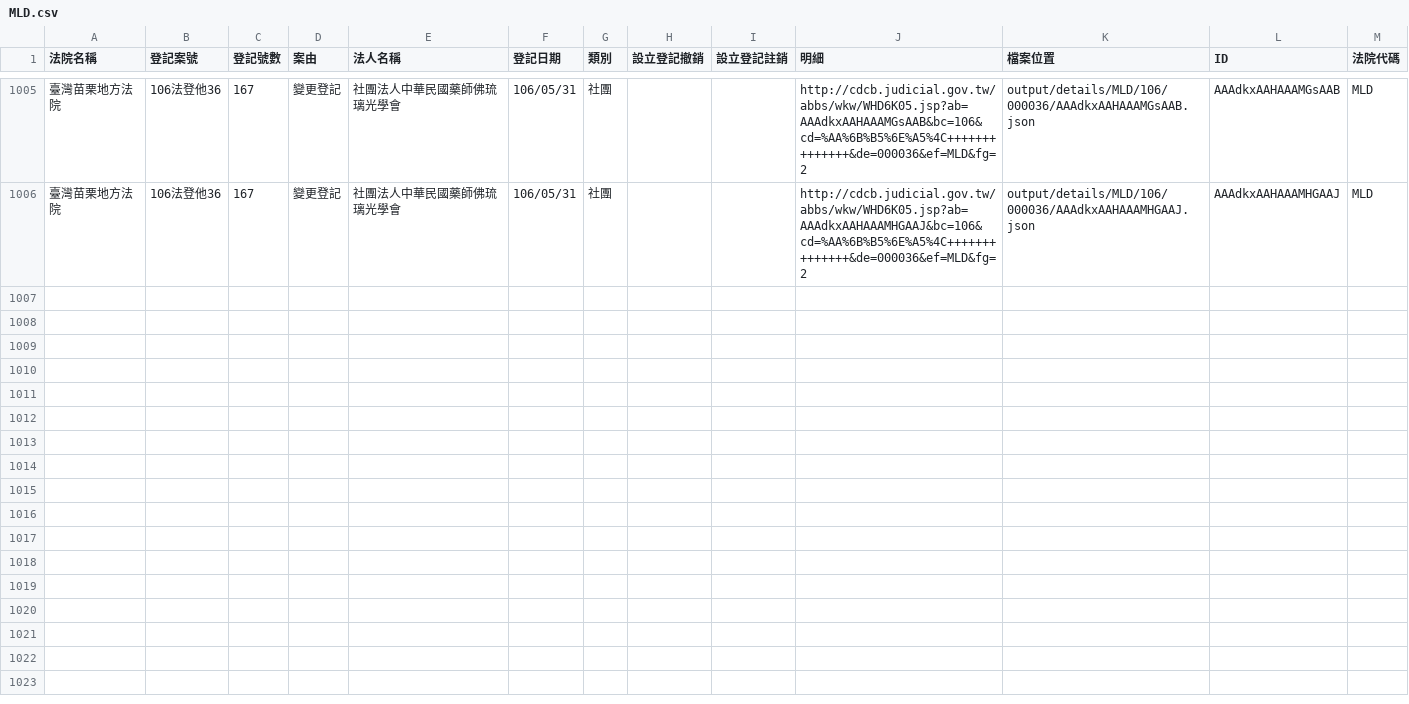
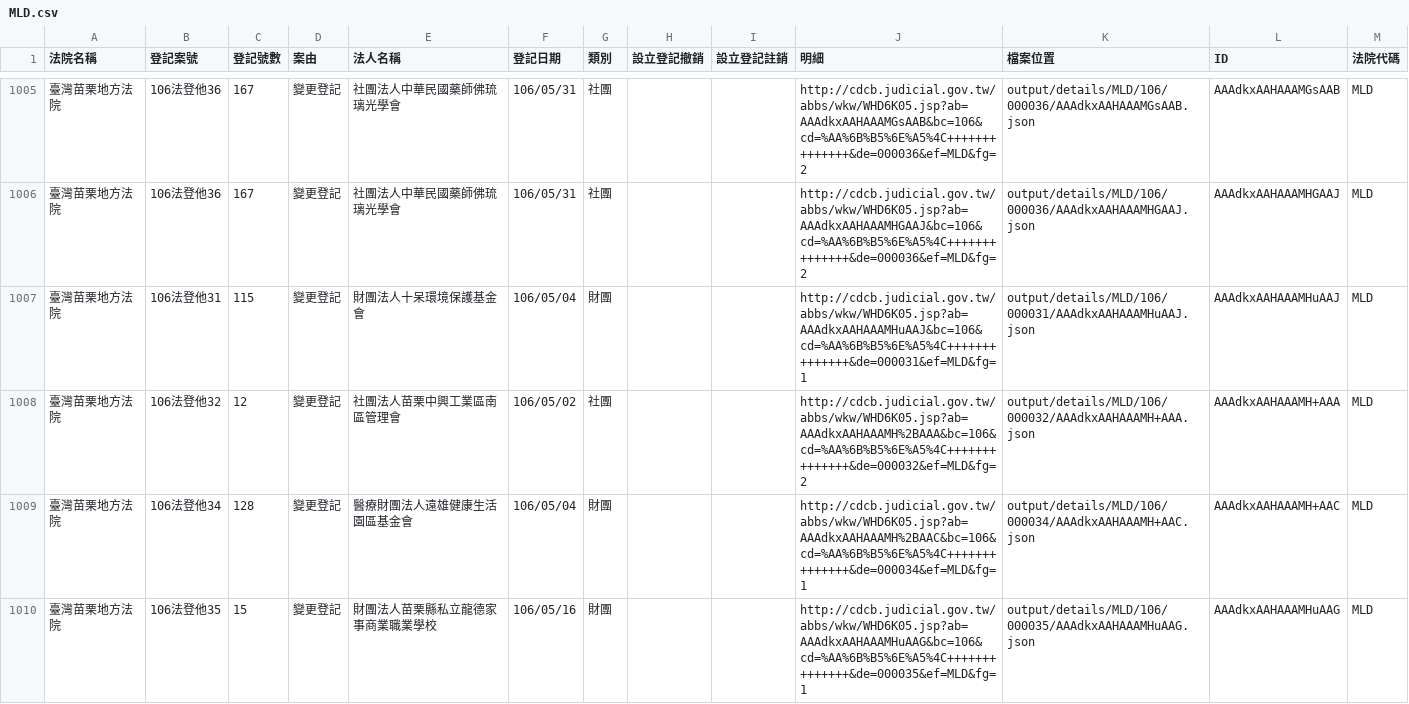
Before and after one commit to g0v/foundationtw, a CSV file: output/lists/MLD.csv, drawn as a sheet; only a part is shown, gaps mark what is left out; the diff covers the shown part only; the diff names each change by its address in the sheet, - before the commit and + after, or states it on an @@ line.

Commit message:
update datasets @ 2017-06-20 02:00:01

```diff
--- a/output/lists/MLD.csv
+++ b/output/lists/MLD.csv
+row 1007: 臺灣苗栗地方法院 | 106法登他31 | 115 | 變更登記 | 財團法人十呆環境保護基金會 | 106/05/04 | 財團 |  |  | http://cdcb.judicial.gov.tw/abbs/wkw/WHD6K05.jsp?ab=AAAdkxAAHAAAMHuAAJ&bc=106&cd=%AA%6B%B5%6E%A5%4C++++++++++++++&de=000031&ef=MLD&fg=1 | output/details/MLD/106/000031/AAAdkxAAHAAAMHuAAJ.json | AAAdkxAAHAAAMHuAAJ | MLD
+row 1008: 臺灣苗栗地方法院 | 106法登他32 | 12 | 變更登記 | 社團法人苗栗中興工業區南區管理會 | 106/05/02 | 社團 |  |  | http://cdcb.judicial.gov.tw/abbs/wkw/WHD6K05.jsp?ab=AAAdkxAAHAAAMH%2BAAA&bc=106&cd=%AA%6B%B5%6E%A5%4C++++++++++++++&de=000032&ef=MLD&fg=2 | output/details/MLD/106/000032/AAAdkxAAHAAAMH+AAA.json | AAAdkxAAHAAAMH+AAA | MLD
+row 1009: 臺灣苗栗地方法院 | 106法登他34 | 128 | 變更登記 | 醫療財團法人遠雄健康生活園區基金會 | 106/05/04 | 財團 |  |  | http://cdcb.judicial.gov.tw/abbs/wkw/WHD6K05.jsp?ab=AAAdkxAAHAAAMH%2BAAC&bc=106&cd=%AA%6B%B5%6E%A5%4C++++++++++++++&de=000034&ef=MLD&fg=1 | output/details/MLD/106/000034/AAAdkxAAHAAAMH+AAC.json | AAAdkxAAHAAAMH+AAC | MLD
+row 1010: 臺灣苗栗地方法院 | 106法登他35 | 15 | 變更登記 | 財團法人苗栗縣私立龍德家事商業職業學校 | 106/05/16 | 財團 |  |  | http://cdcb.judicial.gov.tw/abbs/wkw/WHD6K05.jsp?ab=AAAdkxAAHAAAMHuAAG&bc=106&cd=%AA%6B%B5%6E%A5%4C++++++++++++++&de=000035&ef=MLD&fg=1 | output/details/MLD/106/000035/AAAdkxAAHAAAMHuAAG.json | AAAdkxAAHAAAMHuAAG | MLD
```
Also changed, not shown: 3 added rows elsewhere in this file, output/lists/CHD.csv, output/lists/CTD.csv, 47 other files.
